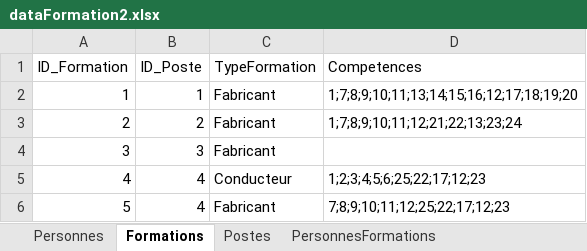
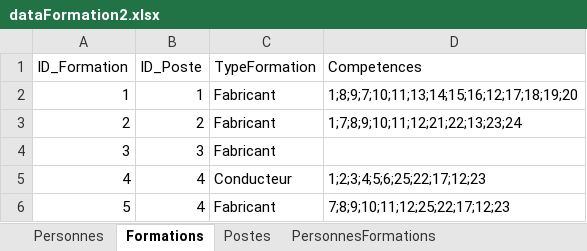
Before and after one commit to Amauryf45/Amauryf45-MissionIMTMinesAlesDEXEL, an Excel workbook: src/data/dataFormation2.xlsx, sheet Formations, drawn as a sheet; only a part is shown; values as stored, in another font and other column widths than the file's, no borders; the diff names each change by its address in the sheet, - before the commit and + after, or states it on an @@ line.

```diff
--- a/src/data/dataFormation2.xlsx (sheet Formations)
+++ b/src/data/dataFormation2.xlsx (sheet Formations)
-D2 (Competences): 1;7;8;9;10;11;13;14;15;16;12;17;18;19;20
+D2 (Competences): 1;8;9;7;10;11;13;14;15;16;12;17;18;19;20
```
Also changed, not shown: sheet PersonnesCompetences, sheet PersonnesFormations, sheet Personnes, sheet Competences, formulas that keep their value, 3 other files.
